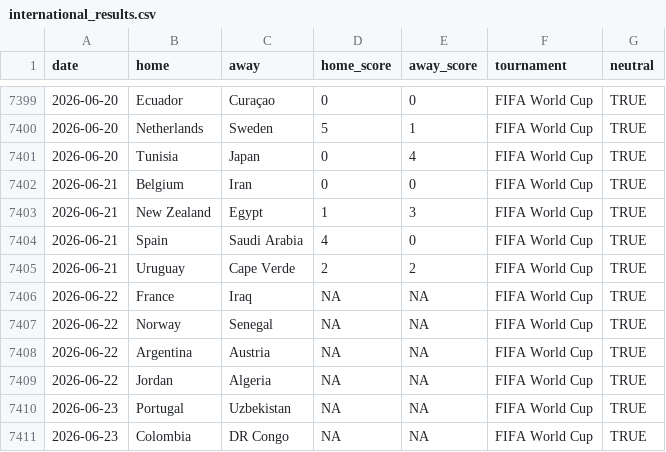
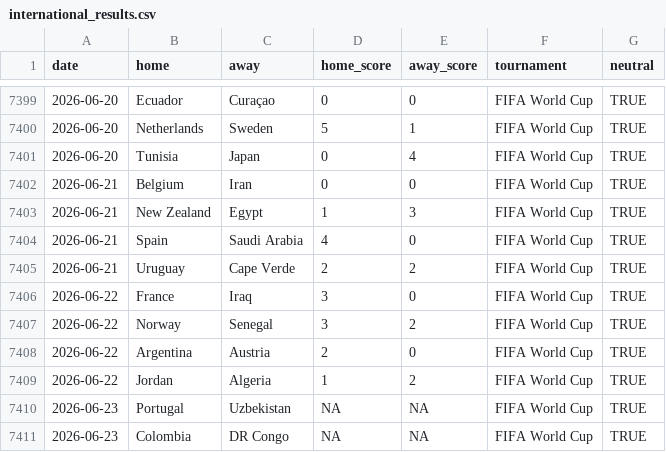
Before and after one commit to fedeQza/predictor-mundial-2026, a CSV file: docs/data/international_results.csv, drawn as a sheet; only a part is shown, gaps mark what is left out.

```diff
--- a/docs/data/international_results.csv
+++ b/docs/data/international_results.csv
@@ -7405,6 +7405,6 @@ date,home,away,home_score,away_score,tournament,neutral
 2026-06-21,Uruguay,Cape Verde,2,2,FIFA World Cup,TRUE
-2026-06-22,France,Iraq,NA,NA,FIFA World Cup,TRUE
-2026-06-22,Norway,Senegal,NA,NA,FIFA World Cup,TRUE
-2026-06-22,Argentina,Austria,NA,NA,FIFA World Cup,TRUE
-2026-06-22,Jordan,Algeria,NA,NA,FIFA World Cup,TRUE
+2026-06-22,France,Iraq,3,0,FIFA World Cup,TRUE
+2026-06-22,Norway,Senegal,3,2,FIFA World Cup,TRUE
+2026-06-22,Argentina,Austria,2,0,FIFA World Cup,TRUE
+2026-06-22,Jordan,Algeria,1,2,FIFA World Cup,TRUE
 2026-06-23,Portugal,Uzbekistan,NA,NA,FIFA World Cup,TRUE
```
Also changed, not shown: data/international_results.csv, 4 other files.
